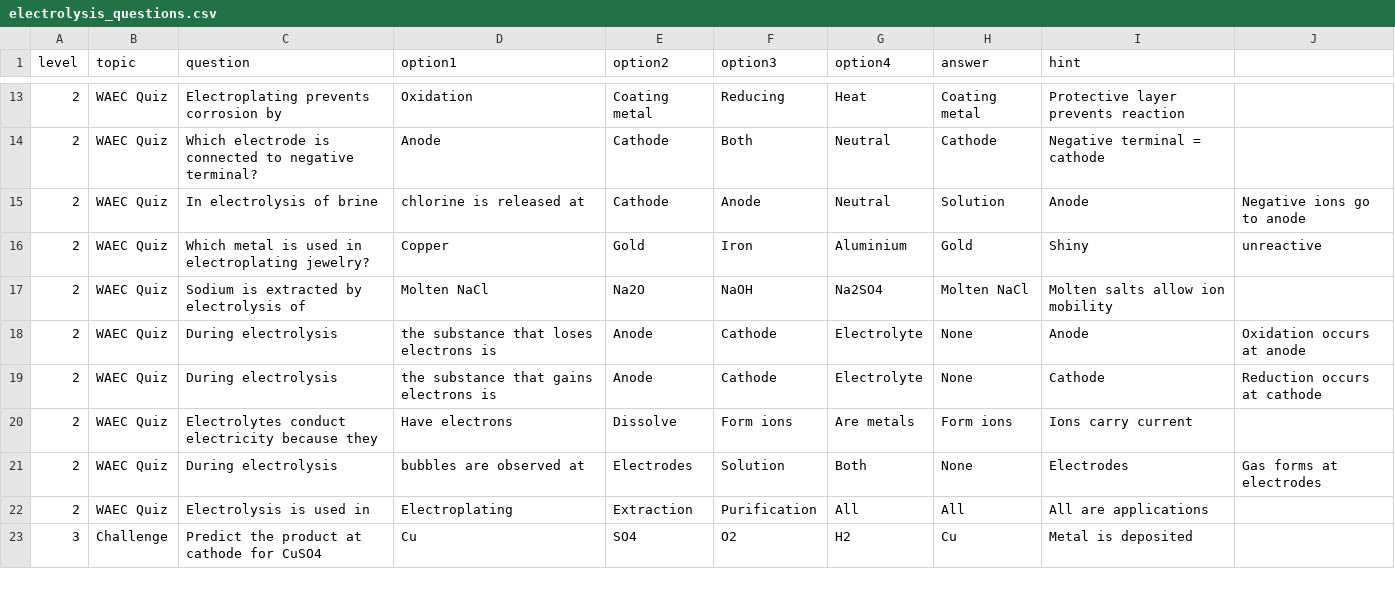
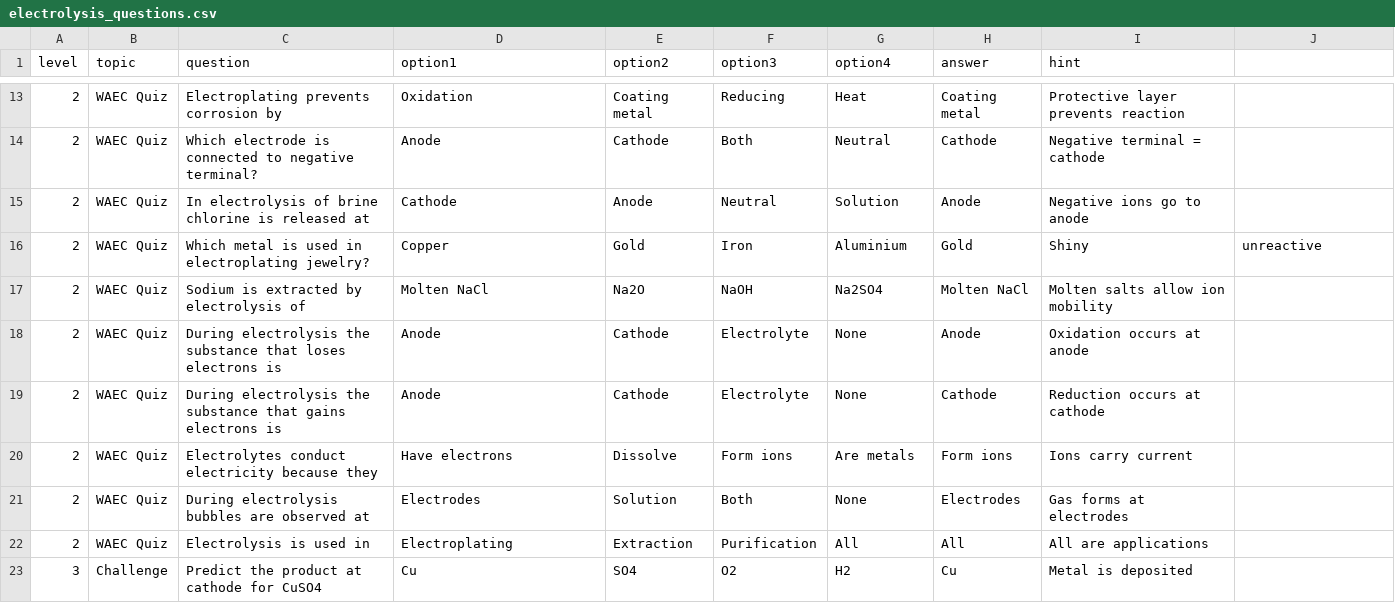
Before and after one commit to Favour4095/Electrolysis_Gamehub, a CSV file: electrolysis_questions.csv, drawn as a sheet; only a part is shown, gaps mark what is left out.

Commit message:
Update electrolysis_questions.csv

```diff
--- a/electrolysis_questions.csv
+++ b/electrolysis_questions.csv
@@ -14,9 +14,9 @@ level,topic,question,option1,option2,option3,option4,answer,hint
 2,WAEC Quiz,Which electrode is connected to negative terminal?,Anode,Cathode,Both,Neutral,Cathode,Negative terminal = cathode
-2,WAEC Quiz,In electrolysis of brine, chlorine is released at,Cathode,Anode,Neutral,Solution,Anode,Negative ions go to anode
+2,WAEC Quiz,In electrolysis of brine chlorine is released at,Cathode,Anode,Neutral,Solution,Anode,Negative ions go to anode
 2,WAEC Quiz,Which metal is used in electroplating jewelry?,Copper,Gold,Iron,Aluminium,Gold,Shiny, unreactive
 2,WAEC Quiz,Sodium is extracted by electrolysis of,Molten NaCl,Na2O,NaOH,Na2SO4,Molten NaCl,Molten salts allow ion mobility
-2,WAEC Quiz,During electrolysis, the substance that loses electrons is,Anode,Cathode,Electrolyte,None,Anode,Oxidation occurs at anode
-2,WAEC Quiz,During electrolysis, the substance that gains electrons is,Anode,Cathode,Electrolyte,None,Cathode,Reduction occurs at cathode
+2,WAEC Quiz,During electrolysis the substance that loses electrons is,Anode,Cathode,Electrolyte,None,Anode,Oxidation occurs at anode
+2,WAEC Quiz,During electrolysis the substance that gains electrons is,Anode,Cathode,Electrolyte,None,Cathode,Reduction occurs at cathode
 2,WAEC Quiz,Electrolytes conduct electricity because they,Have electrons,Dissolve,Form ions,Are metals,Form ions,Ions carry current
-2,WAEC Quiz,During electrolysis, bubbles are observed at,Electrodes,Solution,Both,None,Electrodes,Gas forms at electrodes
+2,WAEC Quiz,During electrolysis bubbles are observed at,Electrodes,Solution,Both,None,Electrodes,Gas forms at electrodes
 2,WAEC Quiz,Electrolysis is used in,Electroplating,Extraction,Purification,All,All,All are applications
```
